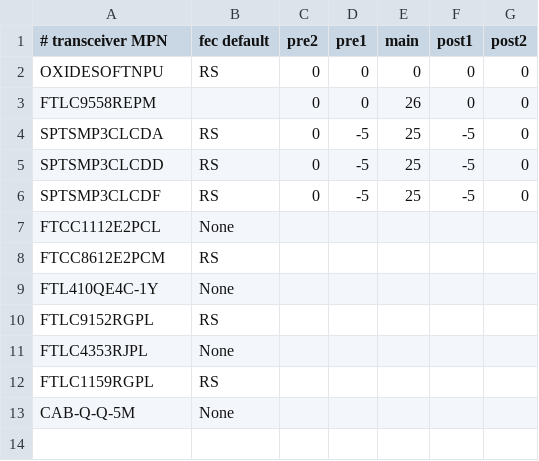
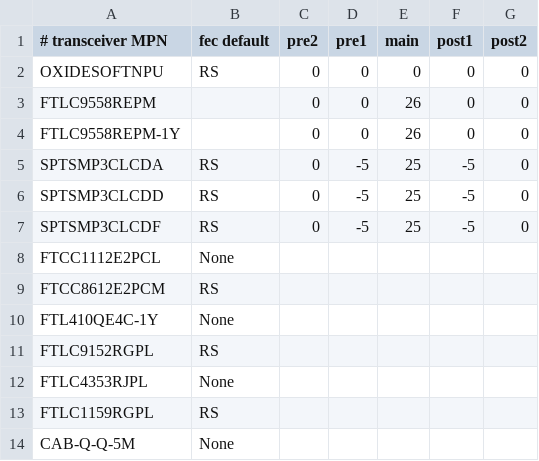
Before and after one commit to oxidecomputer/dendrite, a CSV file: dpd/misc/xcvr_defaults.csv, drawn as a sheet; the diff names each change by its address in the sheet, - before the commit and + after, or states it on an @@ line.

Commit message:
add default settings for FTLC9558REPM-1Y
this is a variant of the FTLC9558REPM that should have the
same default settings

```diff
--- a/dpd/misc/xcvr_defaults.csv
+++ b/dpd/misc/xcvr_defaults.csv
+row 4: FTLC9558REPM-1Y |  | 0 | 0 | 26 | 0 | 0
```
